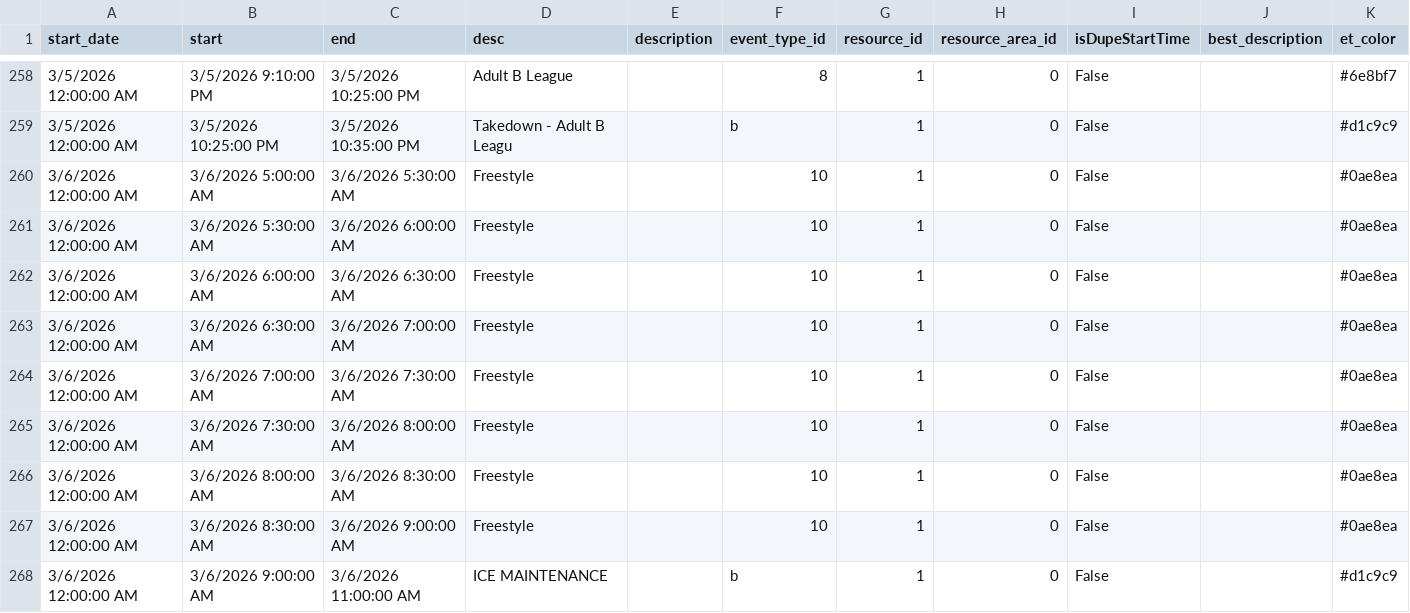
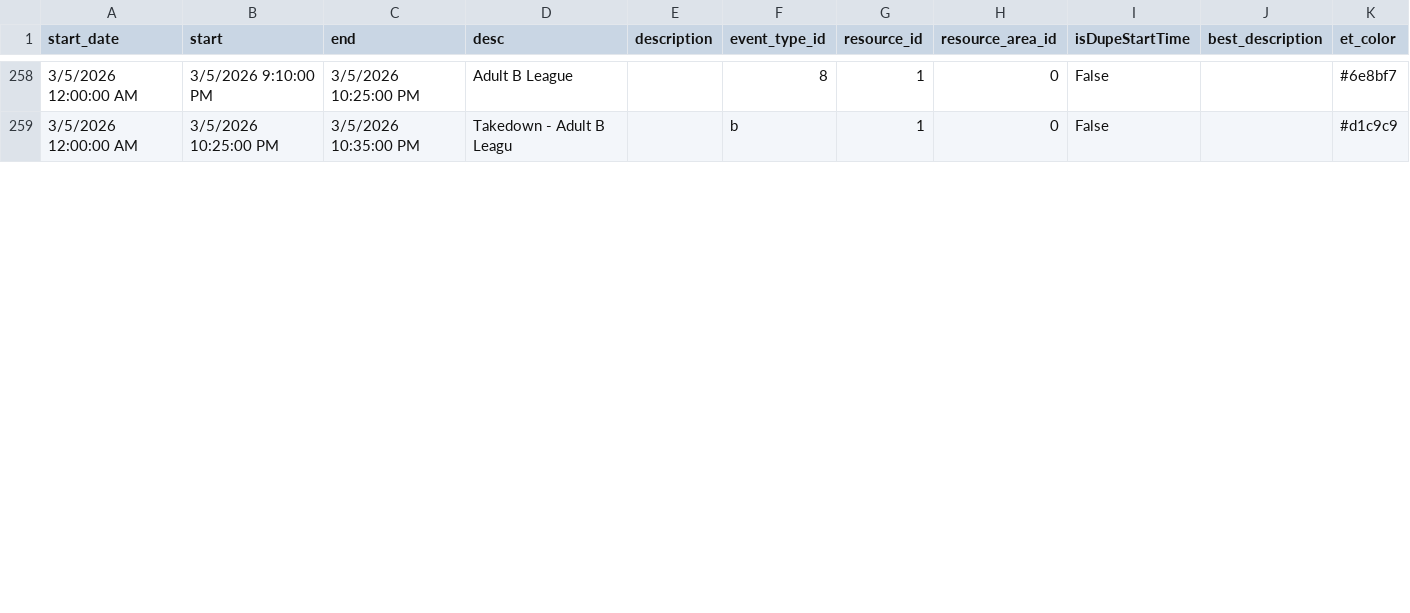
Before and after one commit to epicentr/aerodrome-ical-proxy, a CSV file: events.csv, drawn as a sheet; only a part is shown, gaps mark what is left out; the diff covers the shown part only.

```diff
--- a/events.csv
+++ b/events.csv
@@ -259,10 +259 @@ start_date,start,end,desc,description,event_type_id,resource_id,resource_area_id
 3/5/2026 12:00:00 AM,3/5/2026 10:25:00 PM,3/5/2026 10:35:00 PM,Takedown - Adult B Leagu,,b,1,0,False,,#d1c9c9
-3/6/2026 12:00:00 AM,3/6/2026 5:00:00 AM,3/6/2026 5:30:00 AM,Freestyle,,10,1,0,False,,#0ae8ea
-3/6/2026 12:00:00 AM,3/6/2026 5:30:00 AM,3/6/2026 6:00:00 AM,Freestyle,,10,1,0,False,,#0ae8ea
-3/6/2026 12:00:00 AM,3/6/2026 6:00:00 AM,3/6/2026 6:30:00 AM,Freestyle,,10,1,0,False,,#0ae8ea
-3/6/2026 12:00:00 AM,3/6/2026 6:30:00 AM,3/6/2026 7:00:00 AM,Freestyle,,10,1,0,False,,#0ae8ea
-3/6/2026 12:00:00 AM,3/6/2026 7:00:00 AM,3/6/2026 7:30:00 AM,Freestyle,,10,1,0,False,,#0ae8ea
-3/6/2026 12:00:00 AM,3/6/2026 7:30:00 AM,3/6/2026 8:00:00 AM,Freestyle,,10,1,0,False,,#0ae8ea
-3/6/2026 12:00:00 AM,3/6/2026 8:00:00 AM,3/6/2026 8:30:00 AM,Freestyle,,10,1,0,False,,#0ae8ea
-3/6/2026 12:00:00 AM,3/6/2026 8:30:00 AM,3/6/2026 9:00:00 AM,Freestyle,,10,1,0,False,,#0ae8ea
-3/6/2026 12:00:00 AM,3/6/2026 9:00:00 AM,3/6/2026 11:00:00 AM,ICE MAINTENANCE,,b,1,0,False,,#d1c9c9
```
Also changed, not shown: 1 added row, 8 removed rows and 7 edited cells elsewhere in this file, 7 other files.
